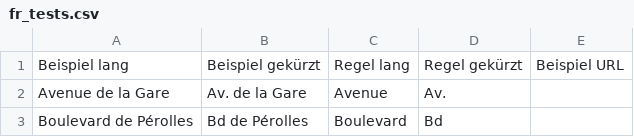
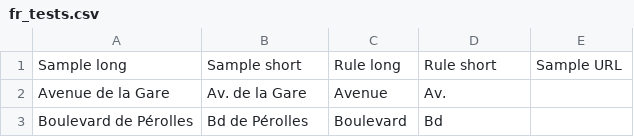
Before and after one commit to chatelao/osm-abbrev, a CSV file: src/fr_tests.csv, drawn as a sheet; only a part is shown; removed rows and columns are numbered as before the commit, all else as after; the diff names each change by its address in the sheet, - before the commit and + after, or states it on an @@ line.

```diff
--- a/src/fr_tests.csv
+++ b/src/fr_tests.csv
-row 1: Beispiel lang | Beispiel gekürzt | Regel lang | Regel gekürzt | Beispiel URL
+row 1: Sample long | Sample short | Rule long | Rule short | Sample URL
```
Also changed, not shown: src/en_tests.csv, src/nl_tests.csv.
